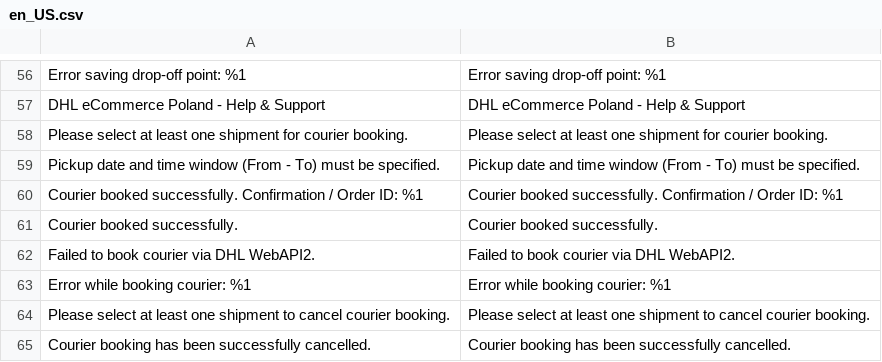
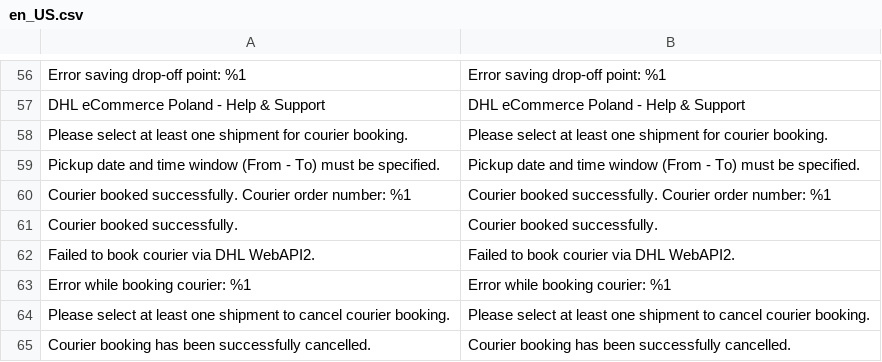
Before and after one commit to DHL-eCommerce-Poland/Magento-2, a CSV file: i18n/en_US.csv, drawn as a sheet; only a part is shown, gaps mark what is left out; removed rows and columns are numbered as before the commit, all else as after; the diff names each change by its address in the sheet, - before the commit and + after, or states it on an @@ line.

Commit message:
refactor(shipment): remove getPostalServices API and add configurable courier pickup hours
- Remove DHL WebAPI2 getPostalCodeServices API lookup and dead resolver classes
- Add configurable pickup hours (From - To) in sender section and courier modal
- Add GetShipmentPickupInfo controller using Magento SerializerInterface
- Display courier booking confirmation in standard Magento admin messages banner
- Update translations for courier order number in en_US and pl_PL
- Add unit tests for GetShipmentPickupInfo and BookCourier controllers

```diff
--- a/i18n/en_US.csv
+++ b/i18n/en_US.csv
-row 60: Courier booked successfully. Confirmation / Order ID: %1 | Courier booked successfully. Confirmation / Order ID: %1
+row 60: Courier booked successfully. Courier order number: %1 | Courier booked successfully. Courier order number: %1
```
Also changed, not shown: i18n/pl_PL.csv, 16 other files.
